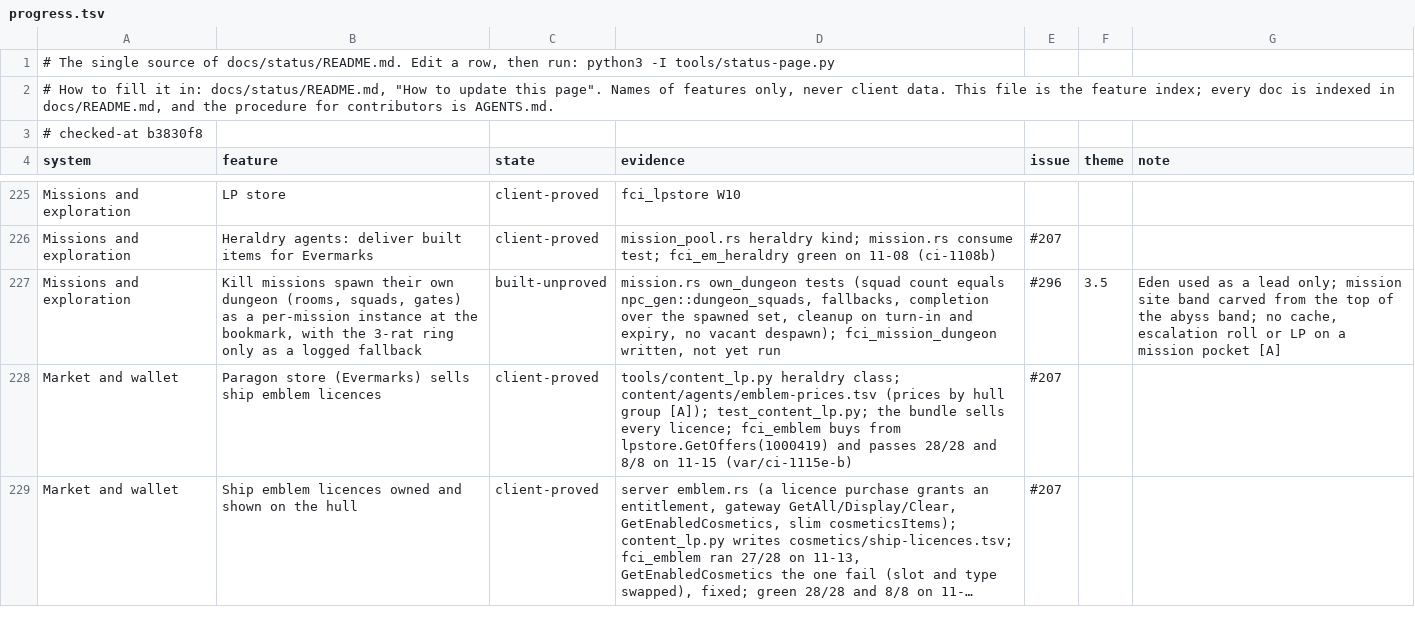
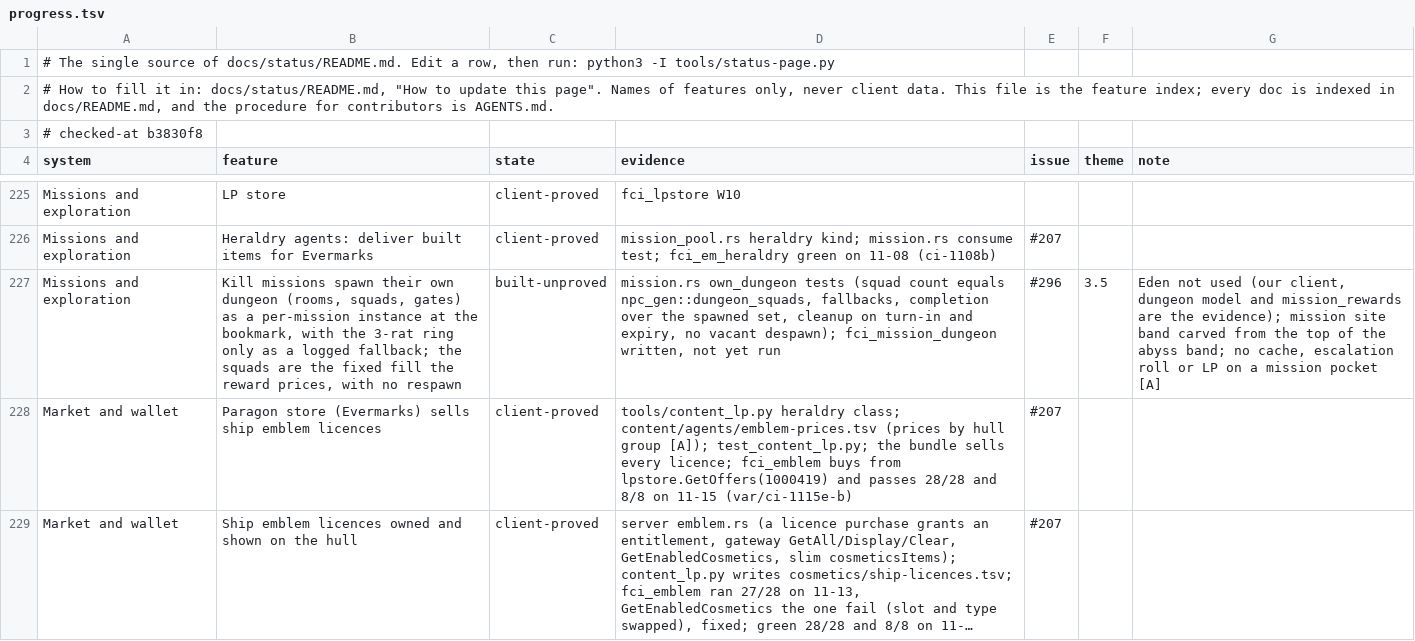
Before and after one commit to hotshotjosh/space-offline, a TSV file: docs/status/progress.tsv, drawn as a sheet; only a part is shown, gaps mark what is left out; long unchanged cells end in …; the diff names each change by its address in the sheet, - before the commit and + after, or states it on an @@ line.

Commit message:
A mission's pocket belongs to its mission, prices what it spawns, and survives a restart (#296)
- A mission's pocket belongs to its mission, prices what it spawns, and survives a restart (#296)

Files (6):
  M docs/status/README.md
  M docs/status/progress.tsv
  M server/crates/eve-server/src/mission.rs
  M server/crates/eve-server/src/service/agents.rs
  M server/crates/eve-server/src/site_spawn.rs
  M tools/client-ci/scenarios/fci_mission_dungeon.py

```diff
--- a/docs/status/progress.tsv
+++ b/docs/status/progress.tsv
-B227 (feature): …a logged fallback
+B227 (feature): …a logged fallback; the squads are the fixed fill the reward prices, with no respawn
-G227 (note): Eden used as a lead only; mission site…
+G227 (note): Eden not used (our client, dungeon model and mission_rewards are the evidence); mission site…
```
Also changed, not shown: 5 other files.
